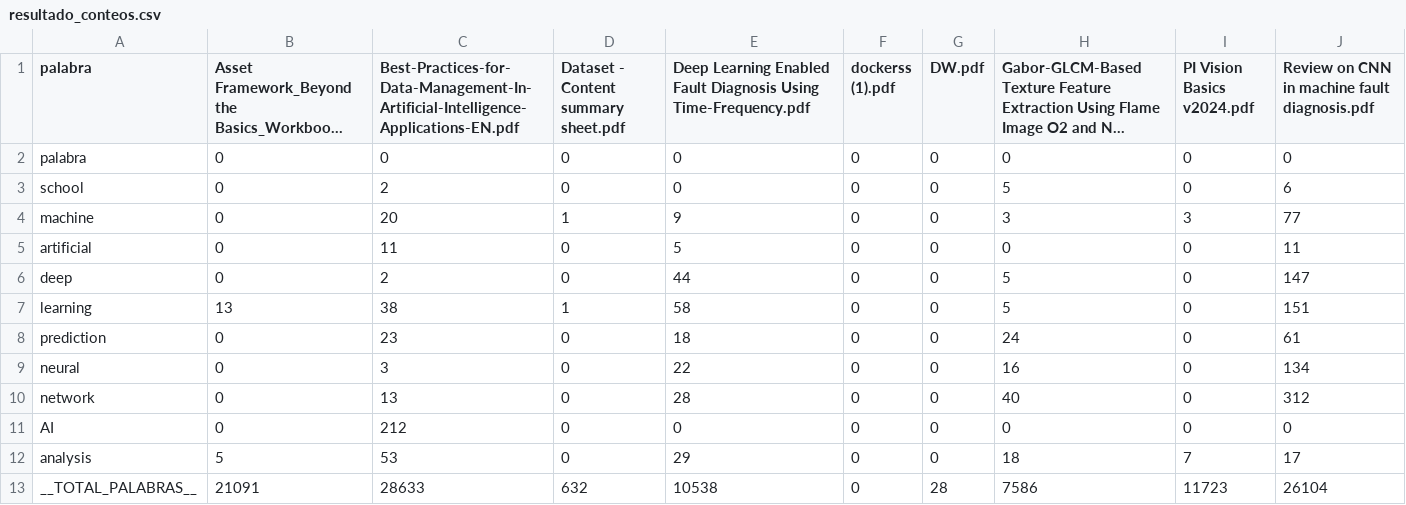
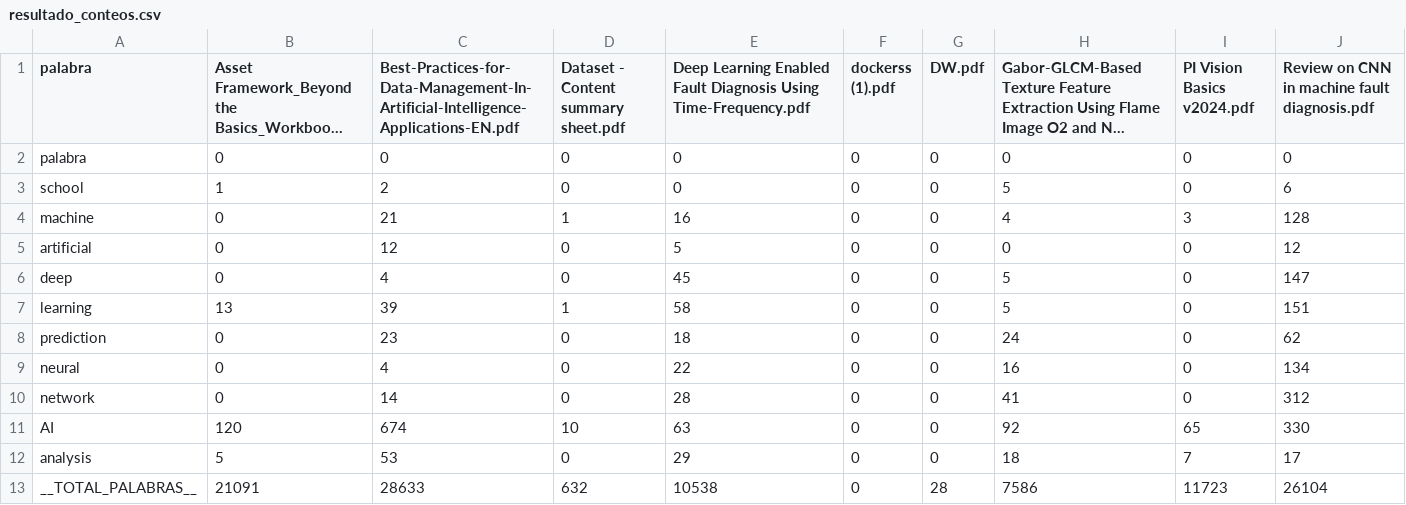
Before and after one commit to naranjitoct/CuentaPalabras_PDF, a CSV file: resultado_conteos.csv, drawn as a sheet; long unchanged cells end in …; the diff names each change by its address in the sheet, - before the commit and + after, or states it on an @@ line.

```diff
--- a/resultado_conteos.csv
+++ b/resultado_conteos.csv
-B3: 0
+B3: 1
-C4: 20
+C4: 21
-E4: 9
+E4: 16
-H4: 3
+H4: 4
-J4: 77
+J4: 128
-C5: 11
+C5: 12
-J5: 11
+J5: 12
-C6: 2
+C6: 4
-E6: 44
+E6: 45
-C7: 38
+C7: 39
-J8: 61
+J8: 62
-C9: 3
+C9: 4
-C10: 13
+C10: 14
-H10: 40
+H10: 41
-B11: 0
+B11: 120
-C11: 212
+C11: 674
-D11: 0
+D11: 10
-E11: 0
+E11: 63
-H11: 0
+H11: 92
-I11 (PI Vision Basics v2024.pdf): 0
+I11 (PI Vision Basics v2024.pdf): 65
-J11: 0
+J11: 330
```
Also changed, not shown: 33 other files.
